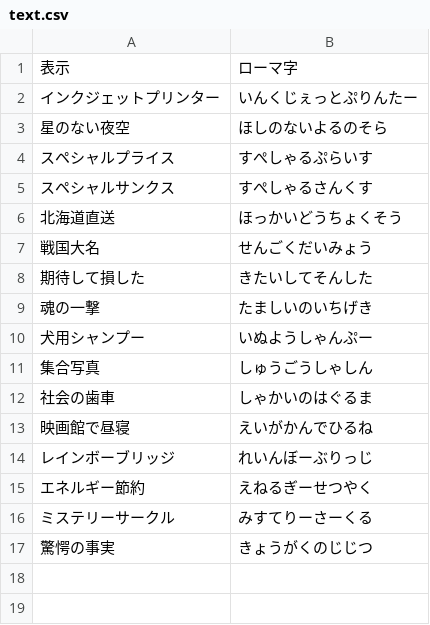
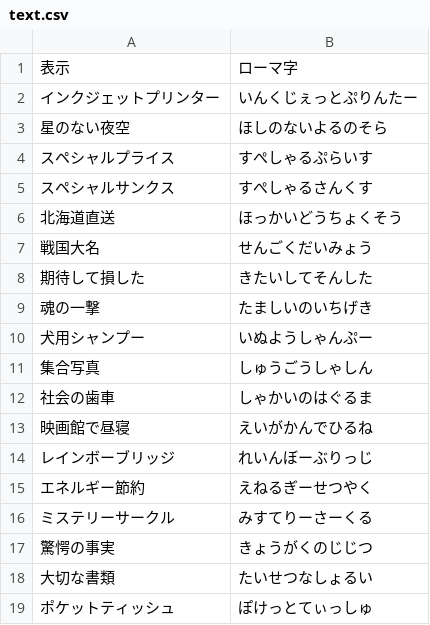
Before and after one commit to averak/sushi-term, a CSV file: config/text.csv, drawn as a sheet; the diff names each change by its address in the sheet, - before the commit and + after, or states it on an @@ line.

Commit message:
テキストを追加

```diff
--- a/config/text.csv
+++ b/config/text.csv
+row 18: 大切な書類 | たいせつなしょるい
+row 19: ポケットティッシュ | ぽけっとてぃっしゅ
```
